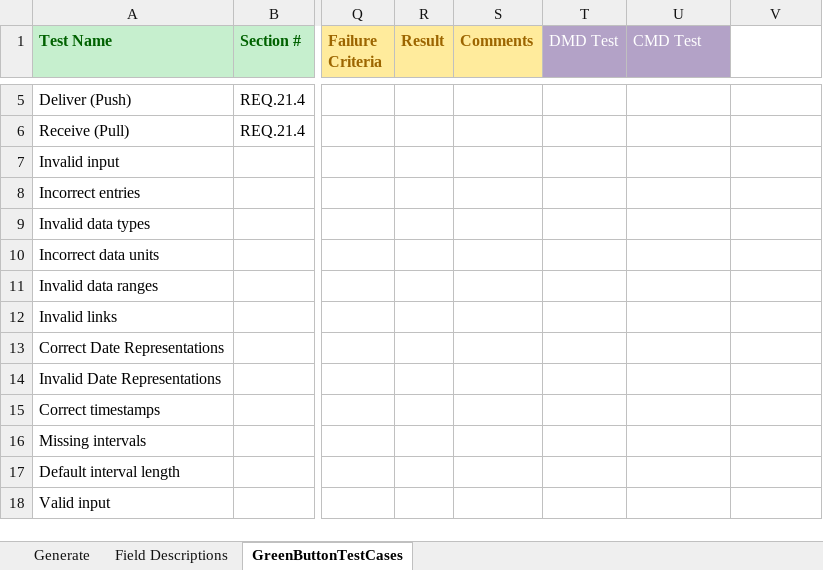
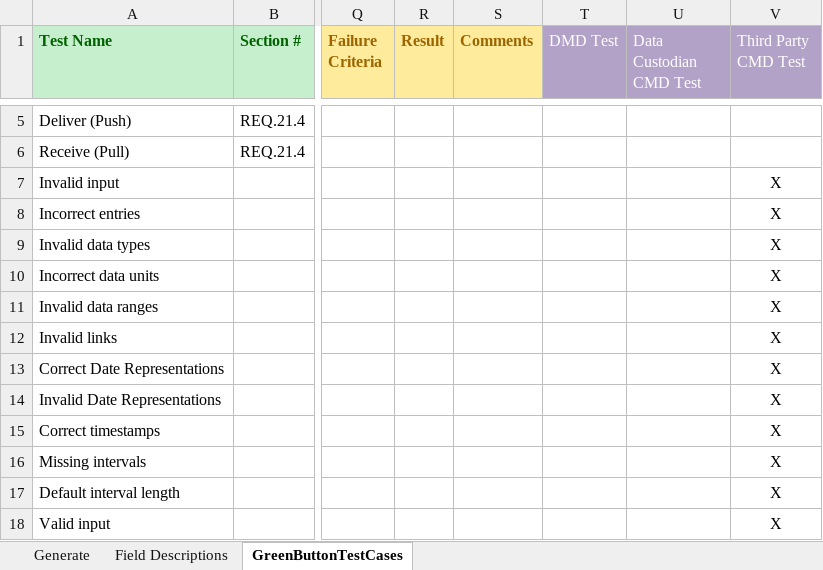
Before and after one commit to timtucker-dte/OpenESPI-GreenbuttonDataSDK, an Excel workbook: GreenButtonTestingRequirements/GreenButtonTestCases.xlsm, sheet GreenButtonTestCases, drawn as a sheet; only a part is shown, gaps mark what is left out; values as stored, in another font and other column widths than the file's, no borders; the diff covers the shown part only; the diff names each change by its address in the sheet, - before the commit and + after, or states it on an @@ line.

Commit message:
Updated tests for FB_10 and FB_11 to allow different units according to Helpdesk items #95,95

```diff
--- a/GreenButtonTestingRequirements/GreenButtonTestCases.xlsm (sheet GreenButtonTestCases)
+++ b/GreenButtonTestingRequirements/GreenButtonTestCases.xlsm (sheet GreenButtonTestCases)
-U1: CMD Test
+U1: Data Custodian CMD Test
-V1: (empty)
+V1: Third Party CMD Test
-V1 fill: none
+V1 fill: #B3A2C7
-V7:V18 (Third Party CMD Test): (empty)
+V7:V18 (Third Party CMD Test): X
```
Also changed, not shown: 1 added row, 2 hidden or unhidden rows and 54 edited cells elsewhere in this sheet, sheet Generate.
